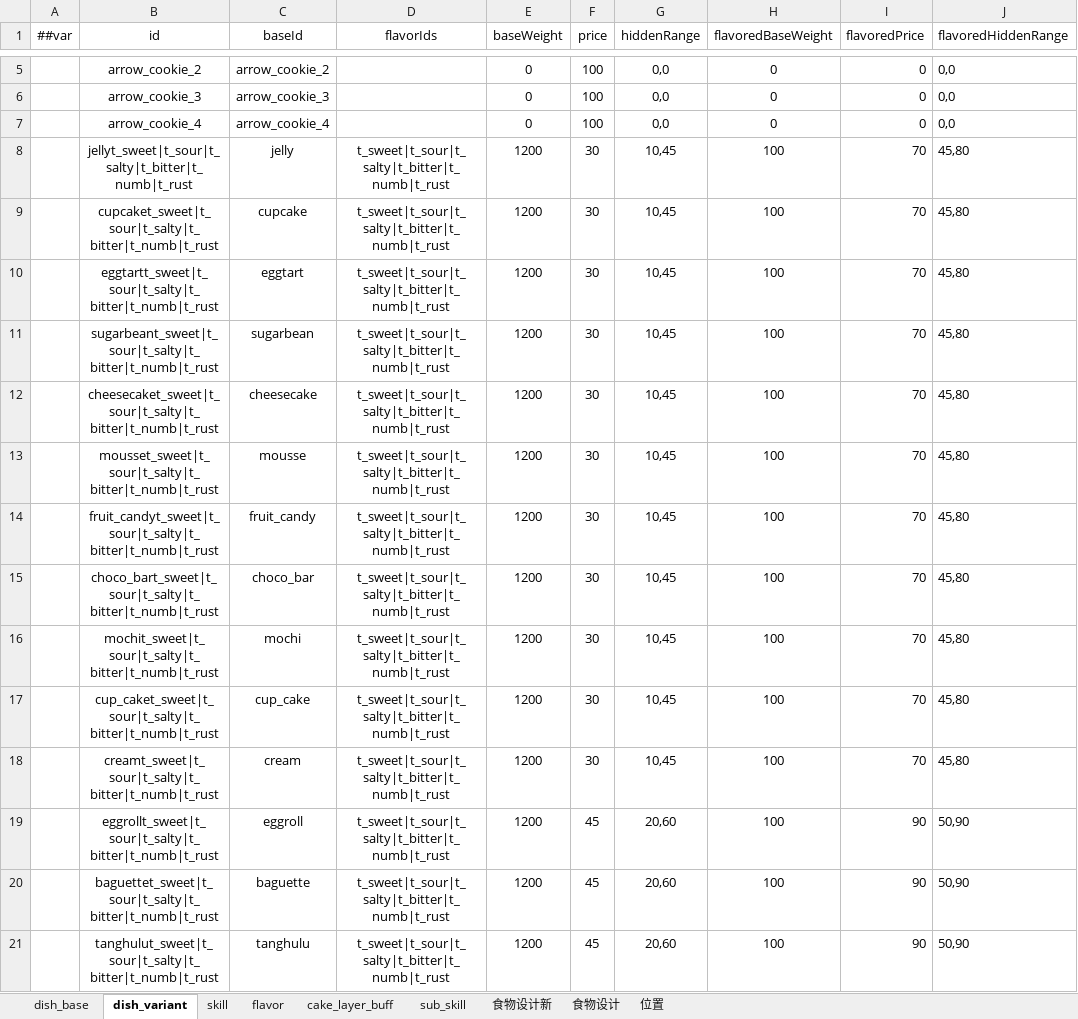
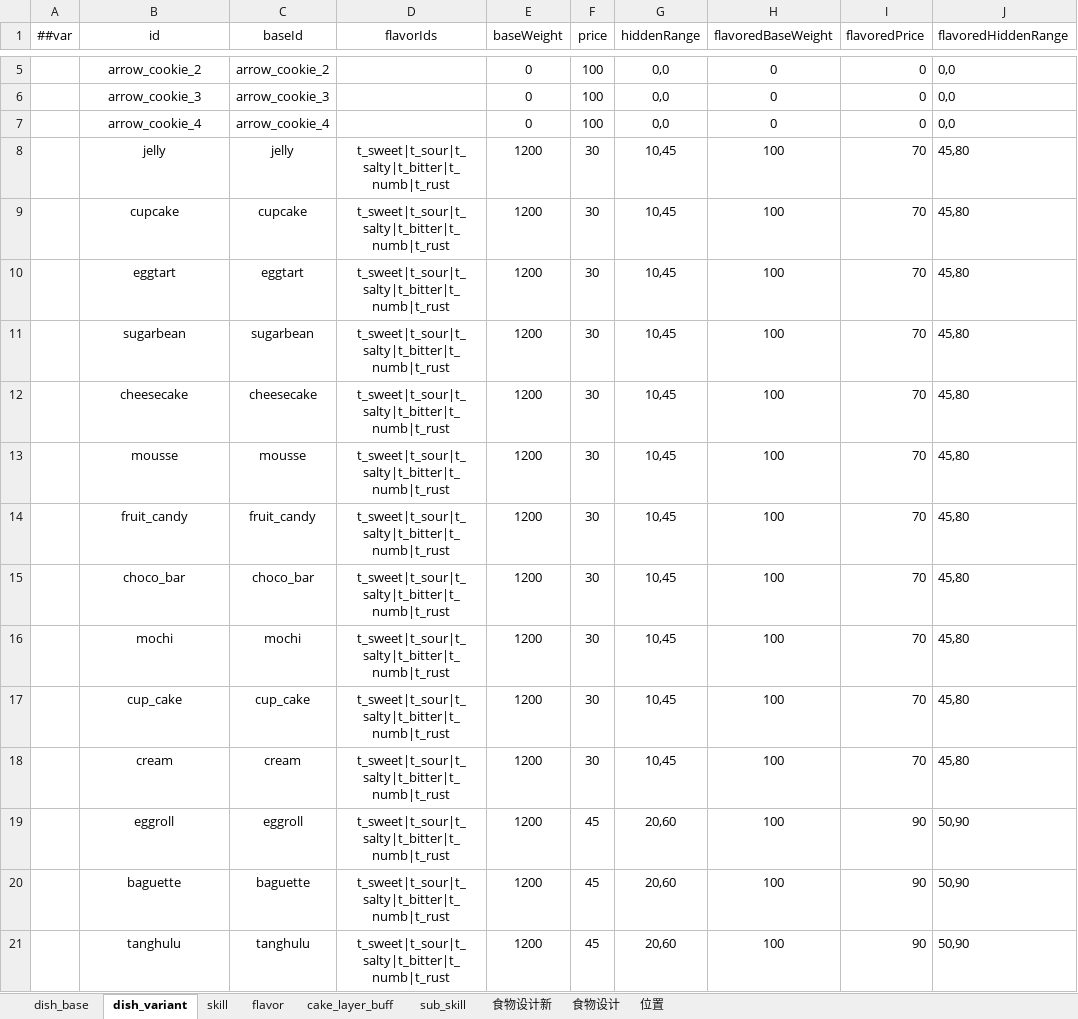
Before and after one commit to 2563495284/gourmetproject, an Excel workbook: GourmetProject/GameConfig/Datas/dish.xlsx, sheet dish_variant, drawn as a sheet; only a part is shown, gaps mark what is left out; values as stored, in another font and other column widths than the file's, no borders; the diff covers the shown part only; the diff names each change by its address in the sheet, - before the commit and + after, or states it on an @@ line.

```diff
--- a/GourmetProject/GameConfig/Datas/dish.xlsx (sheet dish_variant)
+++ b/GourmetProject/GameConfig/Datas/dish.xlsx (sheet dish_variant)
-B8 (id): jellyt_sweet|t_sour|t_salty|t_bitter|t_numb|t_rust
+B8 (id): jelly
-B9 (id): cupcaket_sweet|t_sour|t_salty|t_bitter|t_numb|t_rust
+B9 (id): cupcake
-B10 (id): eggtartt_sweet|t_sour|t_salty|t_bitter|t_numb|t_rust
+B10 (id): eggtart
-B11 (id): sugarbeant_sweet|t_sour|t_salty|t_bitter|t_numb|t_rust
+B11 (id): sugarbean
-B12 (id): cheesecaket_sweet|t_sour|t_salty|t_bitter|t_numb|t_rust
+B12 (id): cheesecake
-B13 (id): mousset_sweet|t_sour|t_salty|t_bitter|t_numb|t_rust
+B13 (id): mousse
-B14 (id): fruit_candyt_sweet|t_sour|t_salty|t_bitter|t_numb|t_rust
+B14 (id): fruit_candy
-B15 (id): choco_bart_sweet|t_sour|t_salty|t_bitter|t_numb|t_rust
+B15 (id): choco_bar
-B16 (id): mochit_sweet|t_sour|t_salty|t_bitter|t_numb|t_rust
+B16 (id): mochi
-B17 (id): cup_caket_sweet|t_sour|t_salty|t_bitter|t_numb|t_rust
+B17 (id): cup_cake
-B18 (id): creamt_sweet|t_sour|t_salty|t_bitter|t_numb|t_rust
+B18 (id): cream
-B19 (id): eggrollt_sweet|t_sour|t_salty|t_bitter|t_numb|t_rust
+B19 (id): eggroll
-B20 (id): baguettet_sweet|t_sour|t_salty|t_bitter|t_numb|t_rust
+B20 (id): baguette
-B21 (id): tanghulut_sweet|t_sour|t_salty|t_bitter|t_numb|t_rust
+B21 (id): tanghulu
```
Also changed, not shown: 22 edited cells elsewhere in this sheet, GourmetProject/GameConfig/Datas/item.xlsx, 5 other files.
